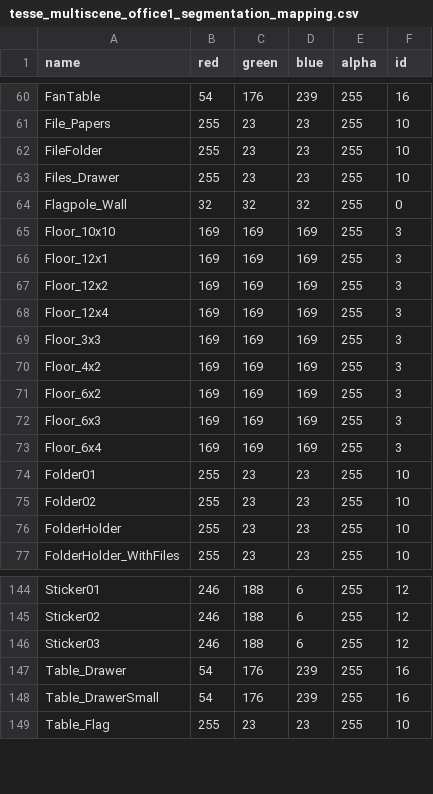
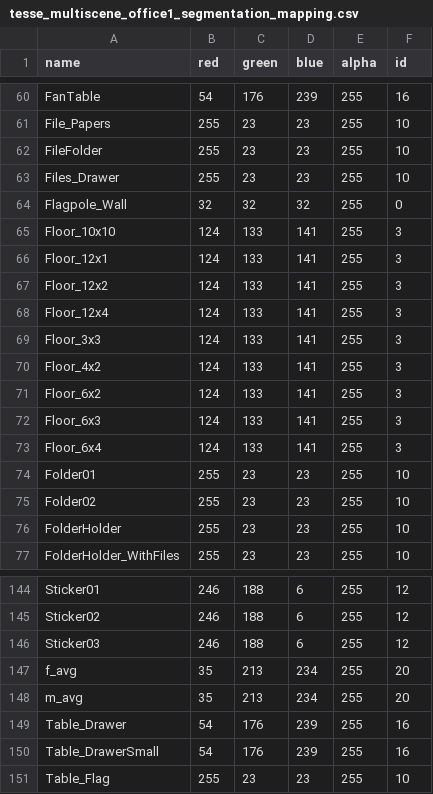
Before and after one commit to MIT-SPARK/Kimera-Semantics, a CSV file: kimera_semantics_ros/cfg/tesse_multiscene_office1_segmentation_mapping.csv, drawn as a sheet; only a part is shown, gaps mark what is left out.

Commit message:
Add dynamic semantic labels handle

```diff
--- a/kimera_semantics_ros/cfg/tesse_multiscene_office1_segmentation_mapping.csv
+++ b/kimera_semantics_ros/cfg/tesse_multiscene_office1_segmentation_mapping.csv
@@ -64,11 +64,11 @@ Files_Drawer,255,23,23,255,10
 Flagpole_Wall,32,32,32,255,0
-Floor_10x10,169,169,169,255,3
-Floor_12x1,169,169,169,255,3
-Floor_12x2,169,169,169,255,3
-Floor_12x4,169,169,169,255,3
-Floor_3x3,169,169,169,255,3
-Floor_4x2,169,169,169,255,3
-Floor_6x2,169,169,169,255,3
-Floor_6x3,169,169,169,255,3
-Floor_6x4,169,169,169,255,3
+Floor_10x10,124,133,141,255,3
+Floor_12x1,124,133,141,255,3
+Floor_12x2,124,133,141,255,3
+Floor_12x4,124,133,141,255,3
+Floor_3x3,124,133,141,255,3
+Floor_4x2,124,133,141,255,3
+Floor_6x2,124,133,141,255,3
+Floor_6x3,124,133,141,255,3
+Floor_6x4,124,133,141,255,3
 Folder01,255,23,23,255,10
@@ -146,2 +146,4 @@ Sticker02,246,188,6,255,12
 Sticker03,246,188,6,255,12
+f_avg,35,213,234,255,20
+m_avg,35,213,234,255,20
 Table_Drawer,54,176,239,255,16
```
Also changed, not shown: 7 other files.
